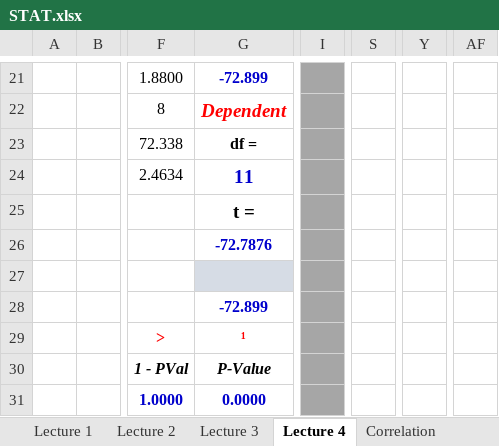
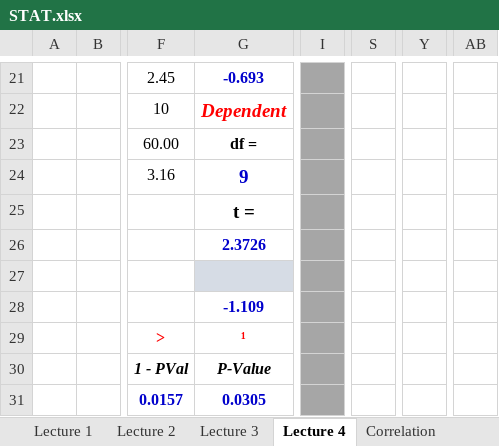
Before and after one commit to pizzapanther/fredmath, an Excel workbook: Statistic/excel/STAT.xlsx, sheet Lecture 4, drawn as a sheet; only a part is shown, gaps mark what is left out; values as stored, in another font and other column widths than the file's, no borders; charts and pictures not drawn; removed rows and columns are numbered as before the commit, all else as after; rows hold the shown columns only; the diff covers the shown part only; the diff names each change by its address in the sheet, - before the commit and + after, or states it on an @@ line.

```diff
--- a/Statistic/excel/STAT.xlsx (sheet Lecture 4)
+++ b/Statistic/excel/STAT.xlsx (sheet Lecture 4)
-column A, empty
-column B, empty
+column A, empty
+column B, empty
-column I, empty
+column I, empty
-column S, empty
+column S, empty
-column Y, empty
+column Y, empty
+column AB, empty
-column AF, empty
-F21: 1.8800
+F21: 2.45
-G21: -72.899
+G21: -0.693
-F22: 8
+F22: 10
-F23: 72.338
+F23: 60.00
-row 24:  |  | 2.4634 | 11
+row 24:  |  | 3.16 | 9
-G26: -72.7876
+G26: 2.3726
-row 27: (empty)
+row 27: (empty)
-G28: -72.899
+G28: -1.109
-F31: 1.0000
+F31: 0.0157
-G31: 0.0000
+G31: 0.0305
```
Also changed, not shown: 8 added rows, 8 removed rows, 9 added columns, 1 removed column, 59 edited cells and cell formats elsewhere in this sheet, sheet Lecture 1, sheet Lecture 3, sheet Lecture 2, sheet Correlation, charts or pictures, 2 other files.
